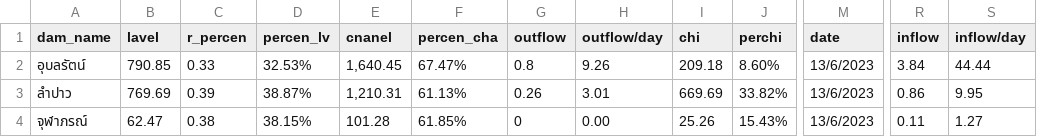
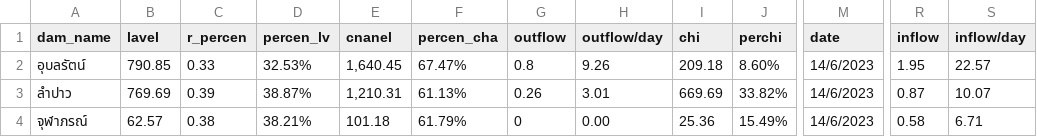
Before and after one commit to rattapong4500830013/map_stacionwater, a CSV file: damp_water6.csv, drawn as a sheet; only a part is shown, gaps mark what is left out; the diff names each change by its address in the sheet, - before the commit and + after, or states it on an @@ line.

```diff
--- a/damp_water6.csv
+++ b/damp_water6.csv
-M2:M4 (date): 13/6/2023
+M2:M4 (date): 14/6/2023
-R2 (inflow): 3.84
+R2 (inflow): 1.95
-S2 (inflow/day): 44.44
+S2 (inflow/day): 22.57
-R3 (inflow): 0.86
+R3 (inflow): 0.87
-S3 (inflow/day): 9.95
+S3 (inflow/day): 10.07
-B4 (lavel): 62.47
+B4 (lavel): 62.57
-D4 (percen_lv): 38.15%
+D4 (percen_lv): 38.21%
-E4 (cnanel): 101.28
+E4 (cnanel): 101.18
-F4 (percen_cha): 61.85%
+F4 (percen_cha): 61.79%
-I4 (chi): 25.26
+I4 (chi): 25.36
-J4 (perchi): 15.43%
+J4 (perchi): 15.49%
-R4 (inflow): 0.11
+R4 (inflow): 0.58
-S4 (inflow/day): 1.27
+S4 (inflow/day): 6.71
```
Also changed, not shown: station_water6.csv.
